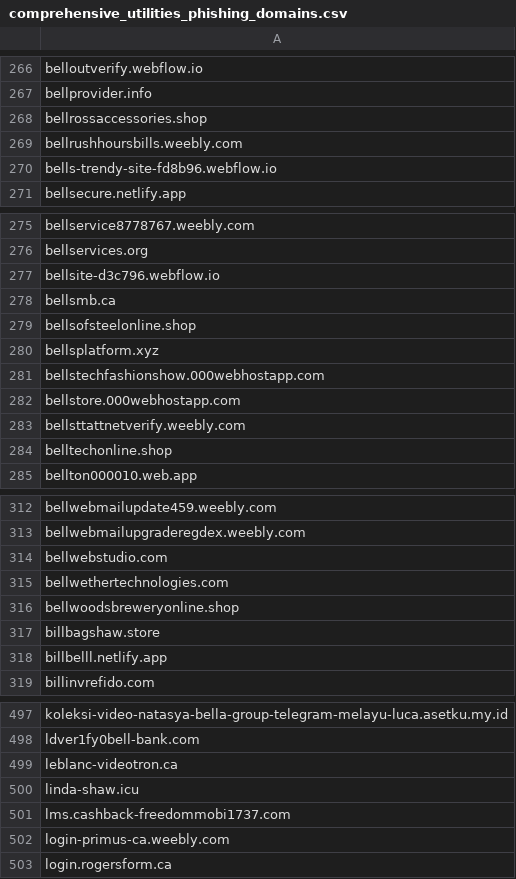
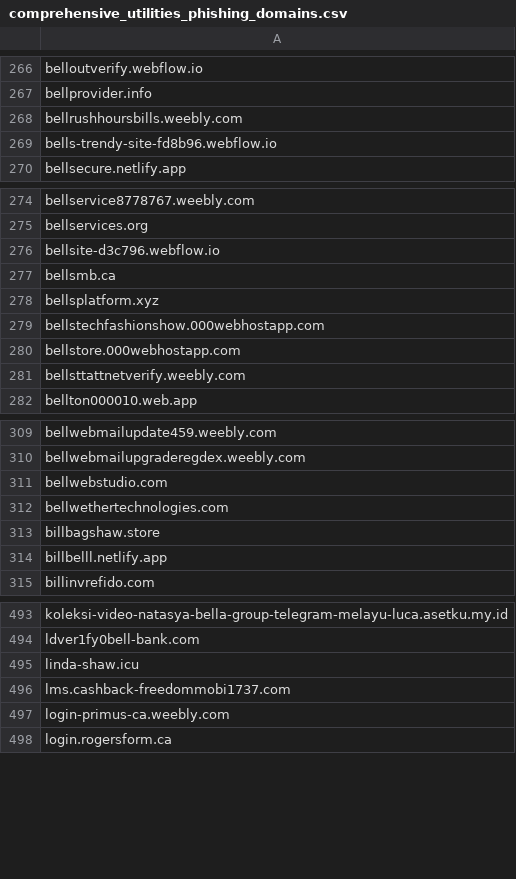
Before and after one commit to Phishcan/phishcan-data, a CSV file: api/utilities/comprehensive_utilities_phishing_domains.csv, drawn as a sheet; only a part is shown, gaps mark what is left out; the diff names each change by its address in the sheet, - before the commit and + after, or states it on an @@ line.

```diff
--- a/api/utilities/comprehensive_utilities_phishing_domains.csv
+++ b/api/utilities/comprehensive_utilities_phishing_domains.csv
-row 268: bellrossaccessories.shop
-row 279: bellsofsteelonline.shop
-row 284: belltechonline.shop
-row 316: bellwoodsbreweryonline.shop
-row 499: leblanc-videotron.ca
```
Also changed, not shown: api/banking/comprehensive_banking_phishing_domains.csv, api/government/comprehensive_government_phishing_domains.csv, 12 other files.
